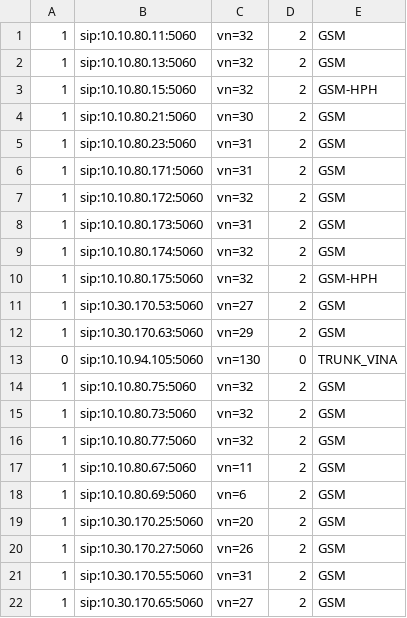
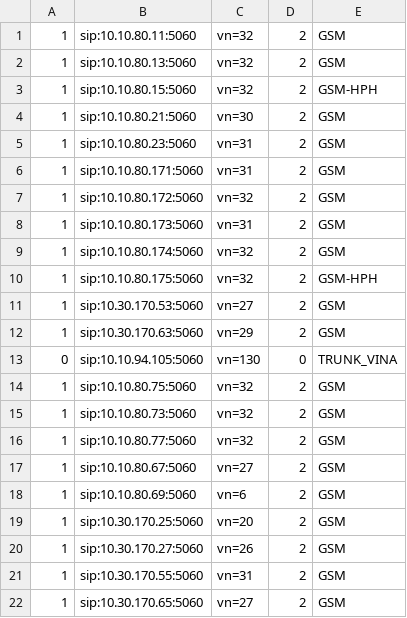
Before and after one commit to devops-itcs/CONFIG-CHANNEL-SIP-94101, a CSV file: gsm.csv, drawn as a sheet.

Commit message:
Update gsm.csv

```diff
--- a/gsm.csv
+++ b/gsm.csv
@@ -16,3 +16,3 @@
 1,sip:10.10.80.77:5060,vn=32,2,GSM
-1,sip:10.10.80.67:5060,vn=11,2,GSM
+1,sip:10.10.80.67:5060,vn=27,2,GSM
 1,sip:10.10.80.69:5060,vn=6,2,GSM
```
